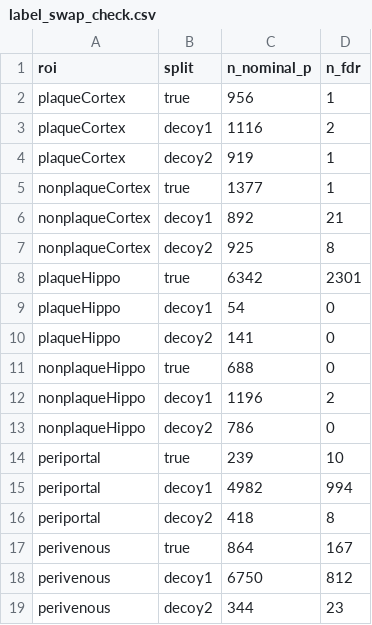
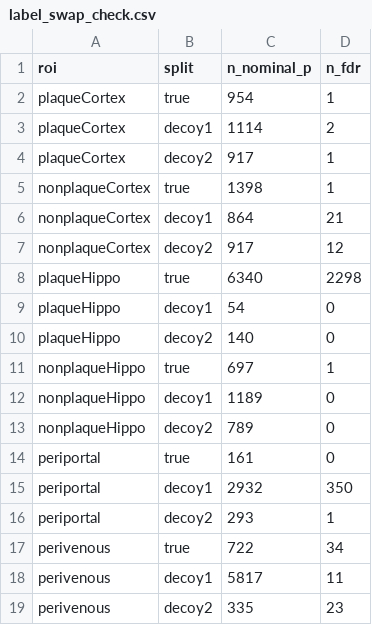
Before and after one commit to ashleyduche/liver-brain-alcohol-geomx-animal-aware, a CSV file: results/label_swap_check.csv, drawn as a sheet.

```diff
--- a/results/label_swap_check.csv
+++ b/results/label_swap_check.csv
@@ -1,19 +1,19 @@
 roi,split,n_nominal_p,n_fdr
-plaqueCortex,true,956,1
-plaqueCortex,decoy1,1116,2
-plaqueCortex,decoy2,919,1
-nonplaqueCortex,true,1377,1
-nonplaqueCortex,decoy1,892,21
-nonplaqueCortex,decoy2,925,8
-plaqueHippo,true,6342,2301
+plaqueCortex,true,954,1
+plaqueCortex,decoy1,1114,2
+plaqueCortex,decoy2,917,1
+nonplaqueCortex,true,1398,1
+nonplaqueCortex,decoy1,864,21
+nonplaqueCortex,decoy2,917,12
+plaqueHippo,true,6340,2298
 plaqueHippo,decoy1,54,0
-plaqueHippo,decoy2,141,0
-nonplaqueHippo,true,688,0
-nonplaqueHippo,decoy1,1196,2
-nonplaqueHippo,decoy2,786,0
-periportal,true,239,10
-periportal,decoy1,4982,994
-periportal,decoy2,418,8
-perivenous,true,864,167
-perivenous,decoy1,6750,812
-perivenous,decoy2,344,23
+plaqueHippo,decoy2,140,0
+nonplaqueHippo,true,697,1
+nonplaqueHippo,decoy1,1189,0
+nonplaqueHippo,decoy2,789,0
+periportal,true,161,0
+periportal,decoy1,2932,350
+periportal,decoy2,293,1
+perivenous,true,722,34
+perivenous,decoy1,5817,11
+perivenous,decoy2,335,23
```
Also changed, not shown: results/dge_summary.csv, results/qc/pca_variance_animal_vs_treatment.csv, 31 other files.
